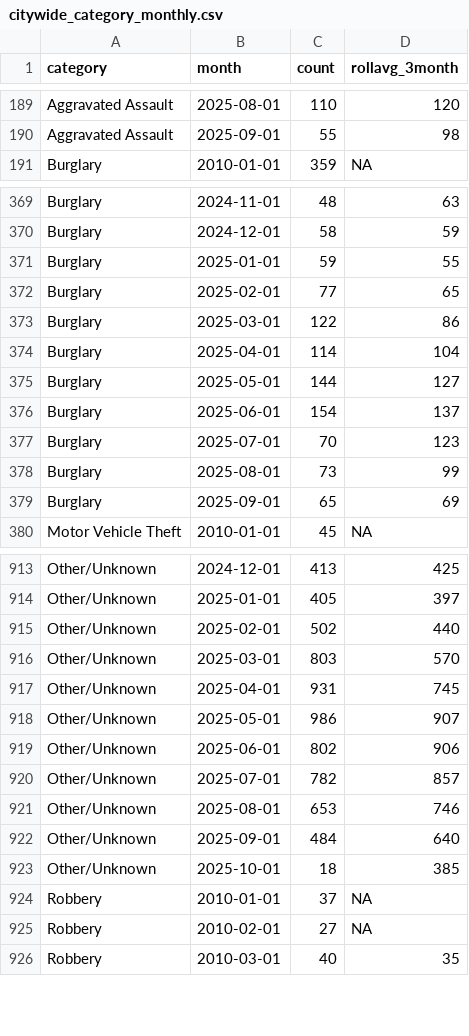
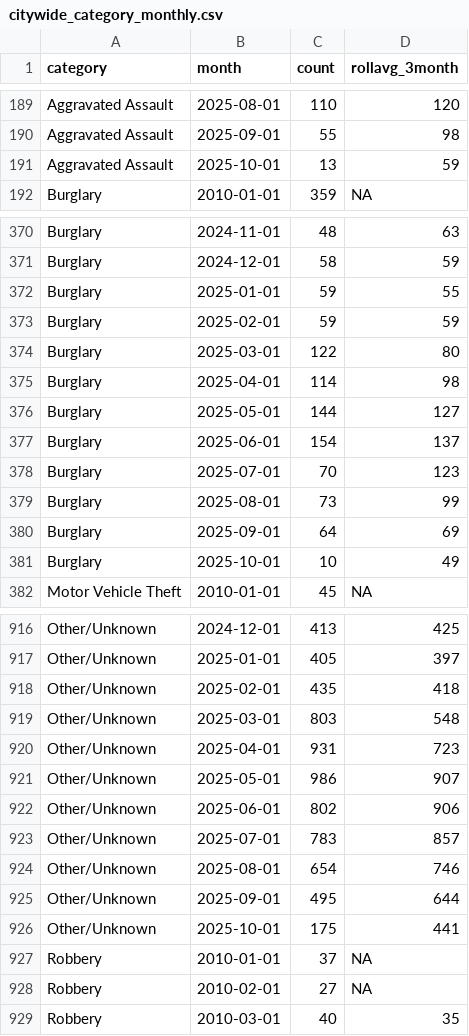
Before and after one commit to abcotvdata/safetytracker_fayetteville, a CSV file: data/output/monthly/citywide_category_monthly.csv, drawn as a sheet; only a part is shown, gaps mark what is left out; the diff covers the shown part only.

```diff
--- a/data/output/monthly/citywide_category_monthly.csv
+++ b/data/output/monthly/citywide_category_monthly.csv
@@ -190,2 +190,3 @@ Aggravated Assault,2025-08-01,110,120
 Aggravated Assault,2025-09-01,55,98
+Aggravated Assault,2025-10-01,13,59
 Burglary,2010-01-01,359,NA
@@ -371,5 +372,5 @@ Burglary,2024-12-01,58,59
 Burglary,2025-01-01,59,55
-Burglary,2025-02-01,77,65
-Burglary,2025-03-01,122,86
-Burglary,2025-04-01,114,104
+Burglary,2025-02-01,59,59
+Burglary,2025-03-01,122,80
+Burglary,2025-04-01,114,98
 Burglary,2025-05-01,144,127
@@ -378,3 +379,4 @@ Burglary,2025-07-01,70,123
 Burglary,2025-08-01,73,99
-Burglary,2025-09-01,65,69
+Burglary,2025-09-01,64,69
+Burglary,2025-10-01,10,49
 Motor Vehicle Theft,2010-01-01,45,NA
@@ -914,11 +917,11 @@ Other/Unknown,2024-12-01,413,425
 Other/Unknown,2025-01-01,405,397
-Other/Unknown,2025-02-01,502,440
-Other/Unknown,2025-03-01,803,570
-Other/Unknown,2025-04-01,931,745
+Other/Unknown,2025-02-01,435,418
+Other/Unknown,2025-03-01,803,548
+Other/Unknown,2025-04-01,931,723
 Other/Unknown,2025-05-01,986,907
 Other/Unknown,2025-06-01,802,906
-Other/Unknown,2025-07-01,782,857
-Other/Unknown,2025-08-01,653,746
-Other/Unknown,2025-09-01,484,640
-Other/Unknown,2025-10-01,18,385
+Other/Unknown,2025-07-01,783,857
+Other/Unknown,2025-08-01,654,746
+Other/Unknown,2025-09-01,495,644
+Other/Unknown,2025-10-01,175,441
 Robbery,2010-01-01,37,NA
```
Also changed, not shown: 2 added rows and 16 edited cells elsewhere in this file, data/output/districts/district_category.csv, data/output/districts/district_detailed.csv, 41 other files.
